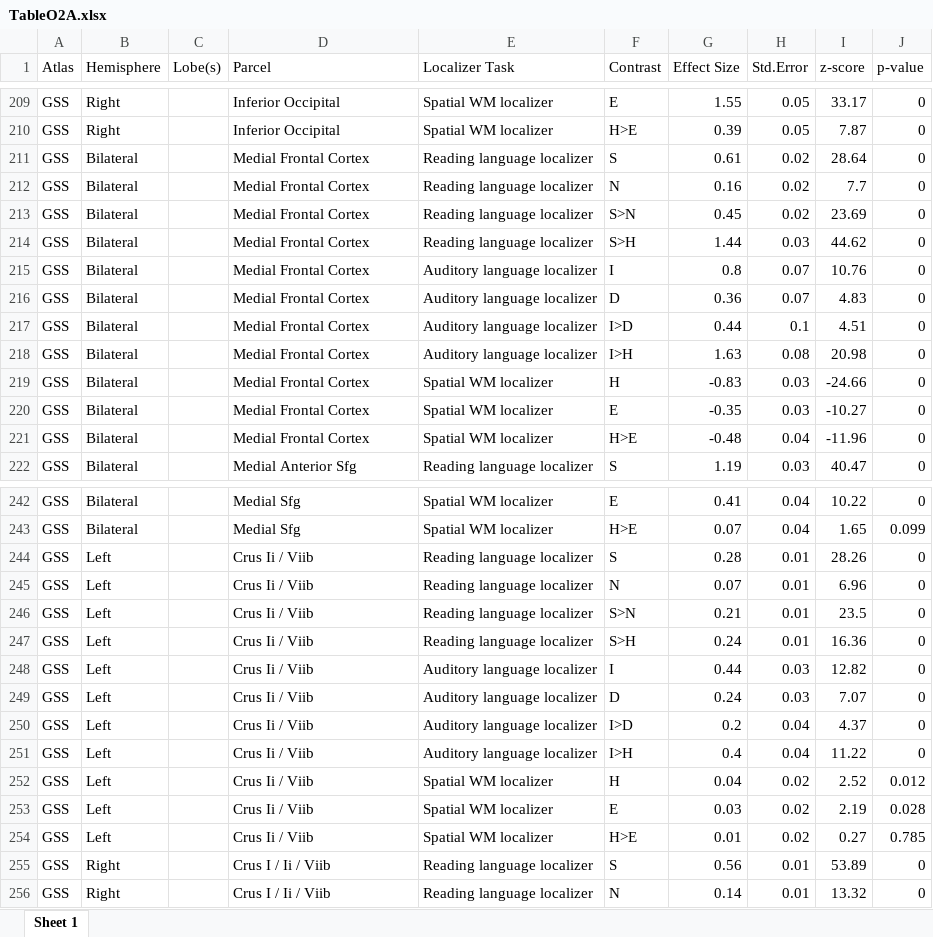
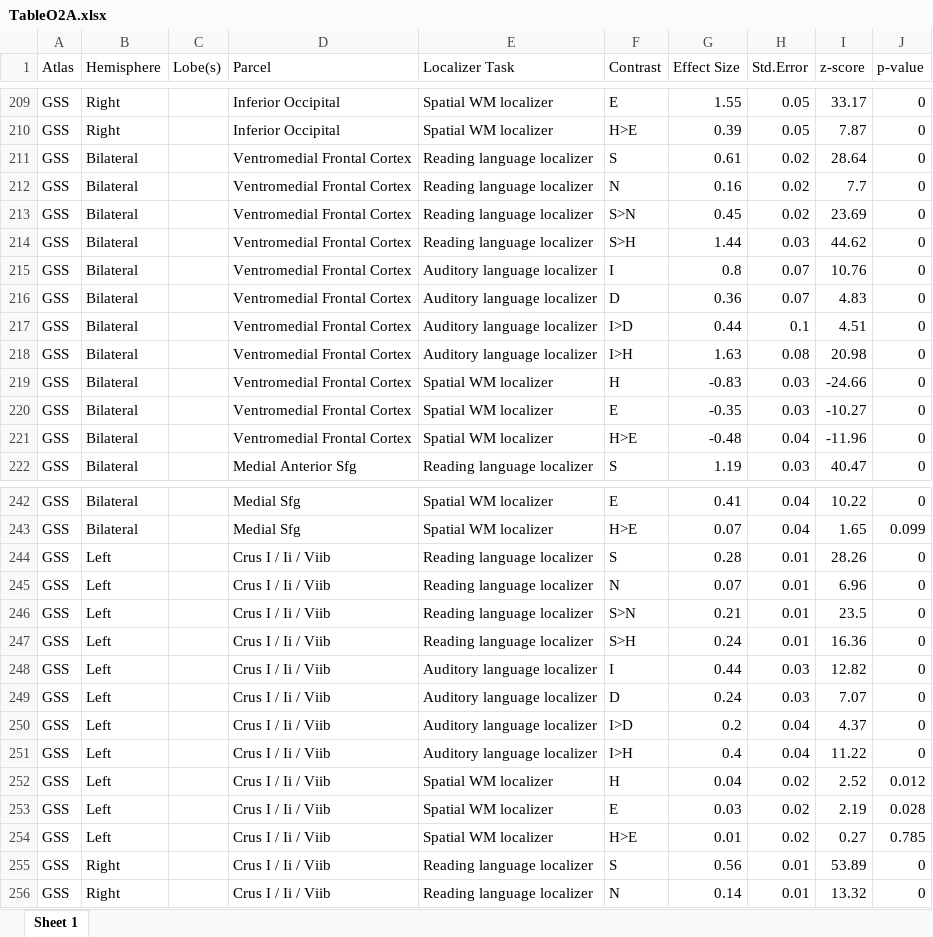
Before and after one commit to aaronwriight/extended_language_network-osf, an Excel workbook: results/tables/TableO2A.xlsx, sheet Sheet 1, drawn as a sheet; only a part is shown, gaps mark what is left out; values as stored, in another font and other column widths than the file's, no borders; the diff covers the shown part only; the diff names each change by its address in the sheet, - before the commit and + after, or states it on an @@ line.

```diff
--- a/results/tables/TableO2A.xlsx (sheet Sheet 1)
+++ b/results/tables/TableO2A.xlsx (sheet Sheet 1)
-D211:D221 (Parcel): Medial Frontal Cortex
+D211:D221 (Parcel): Ventromedial Frontal Cortex
-D244:D254 (Parcel): Crus Ii / Viib
+D244:D254 (Parcel): Crus I / Ii / Viib
```
Also changed, not shown: 11 edited cells elsewhere in this sheet, results/tables/Table1.xlsx, results/tables/Table2.xlsx, 13 other files.
